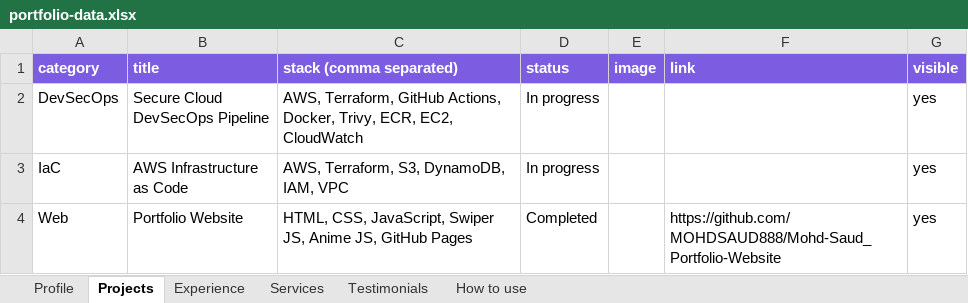
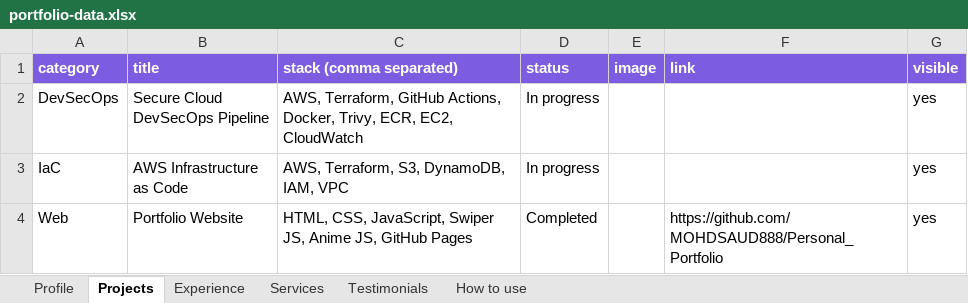
Before and after one commit to MOHDSAUD888/Mohd-Saud_Portfolio-Website, an Excel workbook: portfolio-data.xlsx, sheet Projects, drawn as a sheet; values as stored, in another font and other column widths than the file's, no borders; the diff names each change by its address in the sheet, - before the commit and + after, or states it on an @@ line.

```diff
--- a/portfolio-data.xlsx (sheet Projects)
+++ b/portfolio-data.xlsx (sheet Projects)
-F4 (link): https://github.com/MOHDSAUD888/Mohd-Saud_Portfolio-Website
+F4 (link): https://github.com/MOHDSAUD888/Personal_Portfolio
```
Also changed, not shown: 2 other files.
